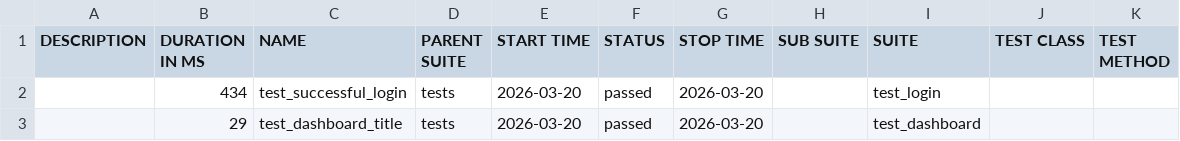
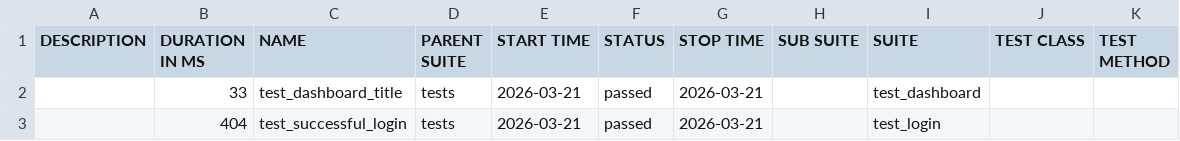
Before and after one commit to radekmeloun/testing_lessons, a CSV file: sanity/data/suites.csv, drawn as a sheet.

```diff
--- a/sanity/data/suites.csv
+++ b/sanity/data/suites.csv
@@ -1,3 +1,3 @@
 "DESCRIPTION","DURATION IN MS","NAME","PARENT SUITE","START TIME","STATUS","STOP TIME","SUB SUITE","SUITE","TEST CLASS","TEST METHOD"
-"","434","test_successful_login","tests","2026-03-20","passed","2026-03-20","","test_login","",""
-"","29","test_dashboard_title","tests","2026-03-20","passed","2026-03-20","","test_dashboard","",""
+"","33","test_dashboard_title","tests","2026-03-21","passed","2026-03-21","","test_dashboard","",""
+"","404","test_successful_login","tests","2026-03-21","passed","2026-03-21","","test_login","",""
```
Also changed, not shown: 22 other files.
